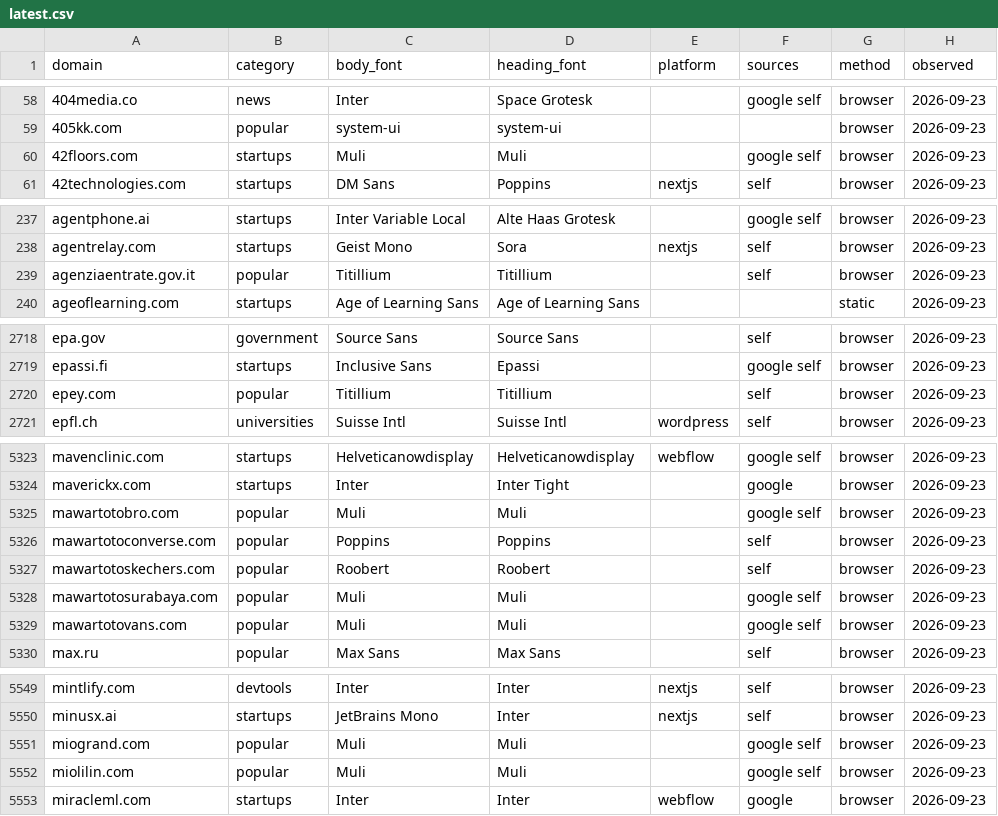
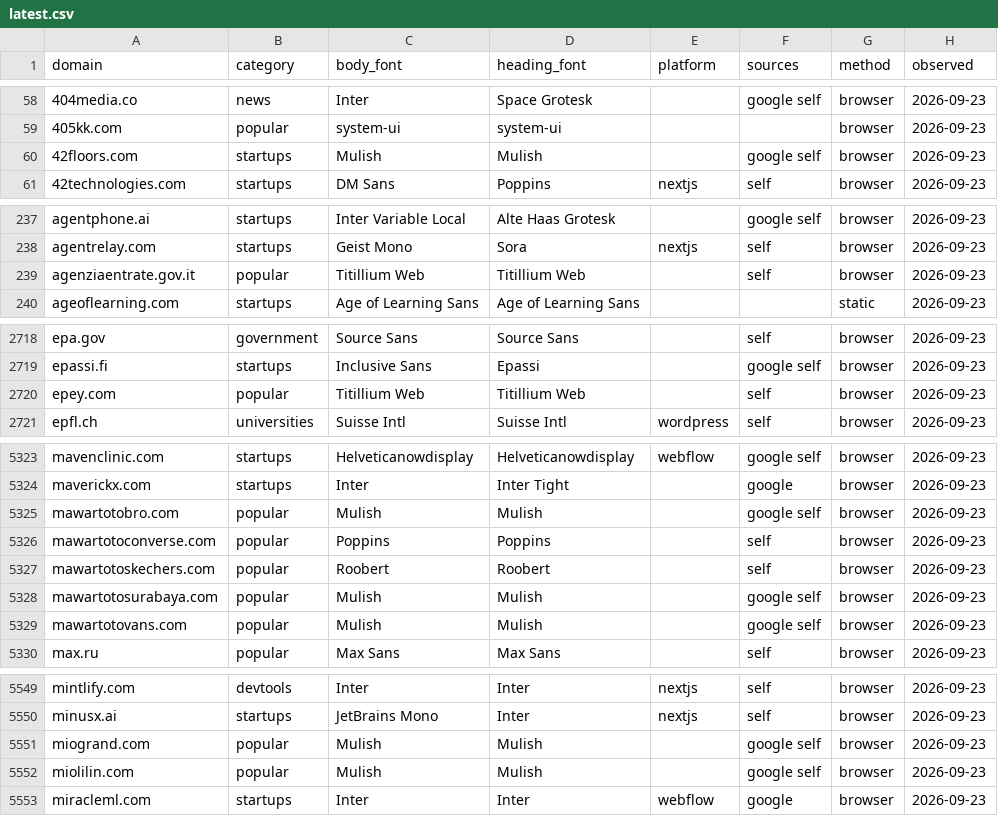
Before and after one commit to fcjr/fontsovertime, a CSV file: data/exports/latest.csv, drawn as a sheet; only a part is shown, gaps mark what is left out; the diff covers the shown part only.

```diff
--- a/data/exports/latest.csv
+++ b/data/exports/latest.csv
@@ -59,3 +59,3 @@ domain,category,body_font,heading_font,platform,sources,method,observed
 405kk.com,popular,system-ui,system-ui,,,browser,2026-09-23
-42floors.com,startups,Muli,Muli,,google self,browser,2026-09-23
+42floors.com,startups,Mulish,Mulish,,google self,browser,2026-09-23
 42technologies.com,startups,DM Sans,Poppins,nextjs,self,browser,2026-09-23
@@ -238,3 +238,3 @@ agentphone.ai,startups,Inter Variable Local,Alte Haas Grotesk,,google self,brows
 agentrelay.com,startups,Geist Mono,Sora,nextjs,self,browser,2026-09-23
-agenziaentrate.gov.it,popular,Titillium,Titillium,,self,browser,2026-09-23
+agenziaentrate.gov.it,popular,Titillium Web,Titillium Web,,self,browser,2026-09-23
 ageoflearning.com,startups,Age of Learning Sans,Age of Learning Sans,,,static,2026-09-23
@@ -2719,3 +2719,3 @@ epa.gov,government,Source Sans,Source Sans,,self,browser,2026-09-23
 epassi.fi,startups,Inclusive Sans,Epassi,,google self,browser,2026-09-23
-epey.com,popular,Titillium,Titillium,,self,browser,2026-09-23
+epey.com,popular,Titillium Web,Titillium Web,,self,browser,2026-09-23
 epfl.ch,universities,Suisse Intl,Suisse Intl,wordpress,self,browser,2026-09-23
@@ -5324,7 +5324,7 @@ mavenclinic.com,startups,Helveticanowdisplay,Helveticanowdisplay,webflow,google
 maverickx.com,startups,Inter,Inter Tight,,google,browser,2026-09-23
-mawartotobro.com,popular,Muli,Muli,,google self,browser,2026-09-23
+mawartotobro.com,popular,Mulish,Mulish,,google self,browser,2026-09-23
 mawartotoconverse.com,popular,Poppins,Poppins,,self,browser,2026-09-23
 mawartotoskechers.com,popular,Roobert,Roobert,,self,browser,2026-09-23
-mawartotosurabaya.com,popular,Muli,Muli,,google self,browser,2026-09-23
-mawartotovans.com,popular,Muli,Muli,,google self,browser,2026-09-23
+mawartotosurabaya.com,popular,Mulish,Mulish,,google self,browser,2026-09-23
+mawartotovans.com,popular,Mulish,Mulish,,google self,browser,2026-09-23
 max.ru,popular,Max Sans,Max Sans,,self,browser,2026-09-23
@@ -5550,4 +5550,4 @@ mintlify.com,devtools,Inter,Inter,nextjs,self,browser,2026-09-23
 minusx.ai,startups,JetBrains Mono,Inter,nextjs,self,browser,2026-09-23
-miogrand.com,popular,Muli,Muli,,google self,browser,2026-09-23
-miolilin.com,popular,Muli,Muli,,google self,browser,2026-09-23
+miogrand.com,popular,Mulish,Mulish,,google self,browser,2026-09-23
+miolilin.com,popular,Mulish,Mulish,,google self,browser,2026-09-23
 miracleml.com,startups,Inter,Inter,webflow,google,browser,2026-09-23
```
Also changed, not shown: 45 edited cells elsewhere in this file, 16 other files.
